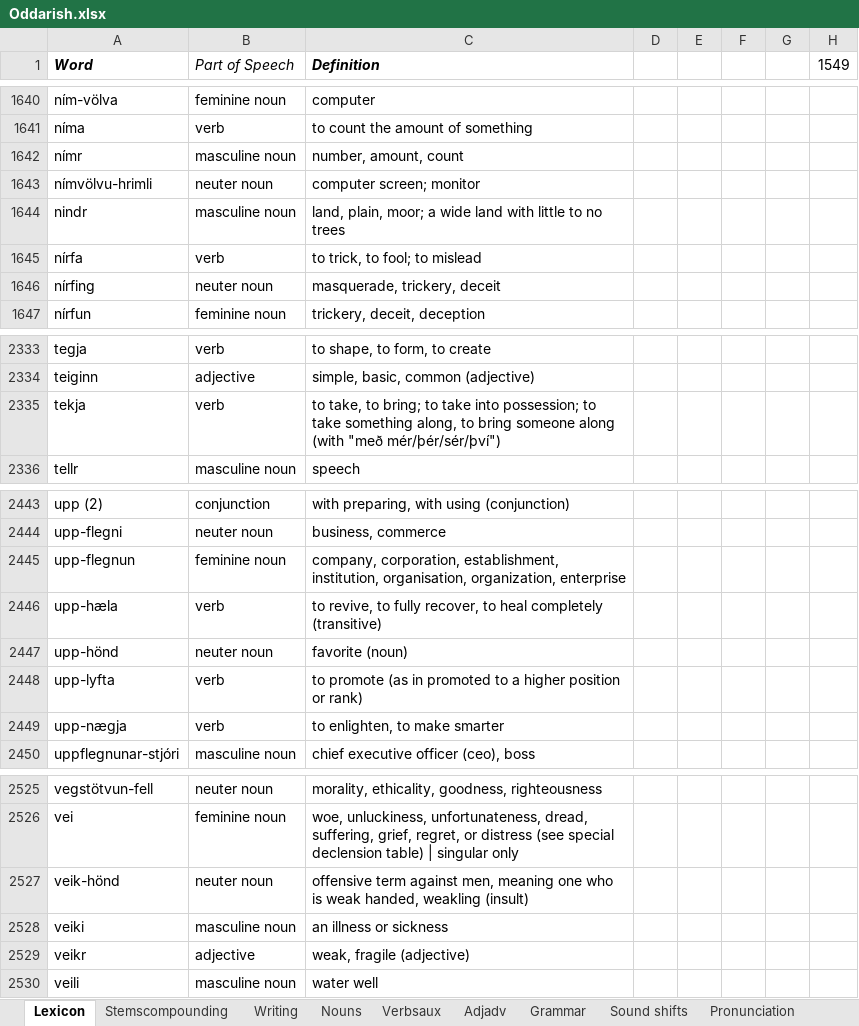
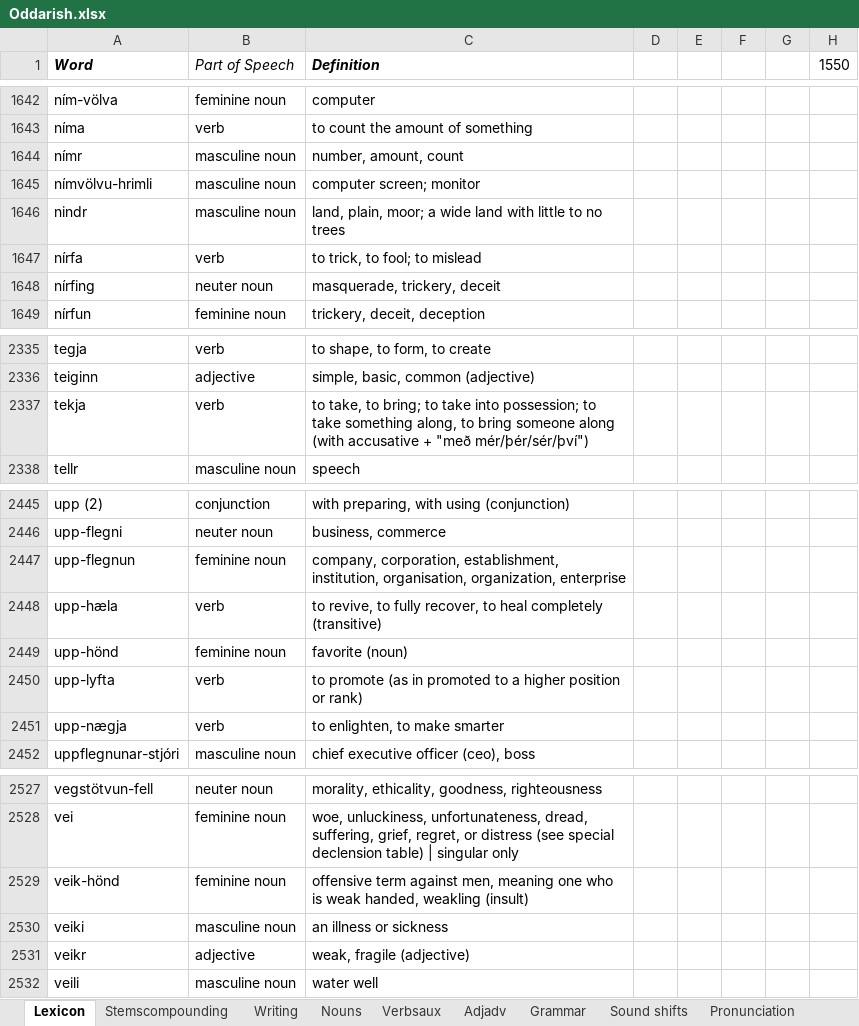
Before and after one commit to Oneo64/Aldraheimr, an Excel workbook: Literature/Languages/Oddarish.xlsx, sheet Lexicon, drawn as a sheet; only a part is shown, gaps mark what is left out; values as stored, in another font and other column widths than the file's, no borders; charts and pictures and table styles not drawn; addresses are those after the commit; the diff covers the shown part only; the diff names each change by its address in the sheet, - before the commit and + after, or states it on an @@ line.

```diff
--- a/Literature/Languages/Oddarish.xlsx (sheet Lexicon)
+++ b/Literature/Languages/Oddarish.xlsx (sheet Lexicon)
-H1: 1549
+H1: 1550
-B1645 (Part of Speech): neuter noun
+B1645 (Part of Speech): masculine noun
-C2337 (Definition): …along (with "með mér/þér/sér/því")
+C2337 (Definition): …along (with accusative + "með mér/þér/sér/því")
-B2449 (Part of Speech): neuter noun
+B2449 (Part of Speech): feminine noun
-B2529 (Part of Speech): neuter noun
+B2529 (Part of Speech): feminine noun
```
Also changed, not shown: 7 added rows, 4 removed rows and 11 edited cells elsewhere in this sheet, formulas that keep their value.
